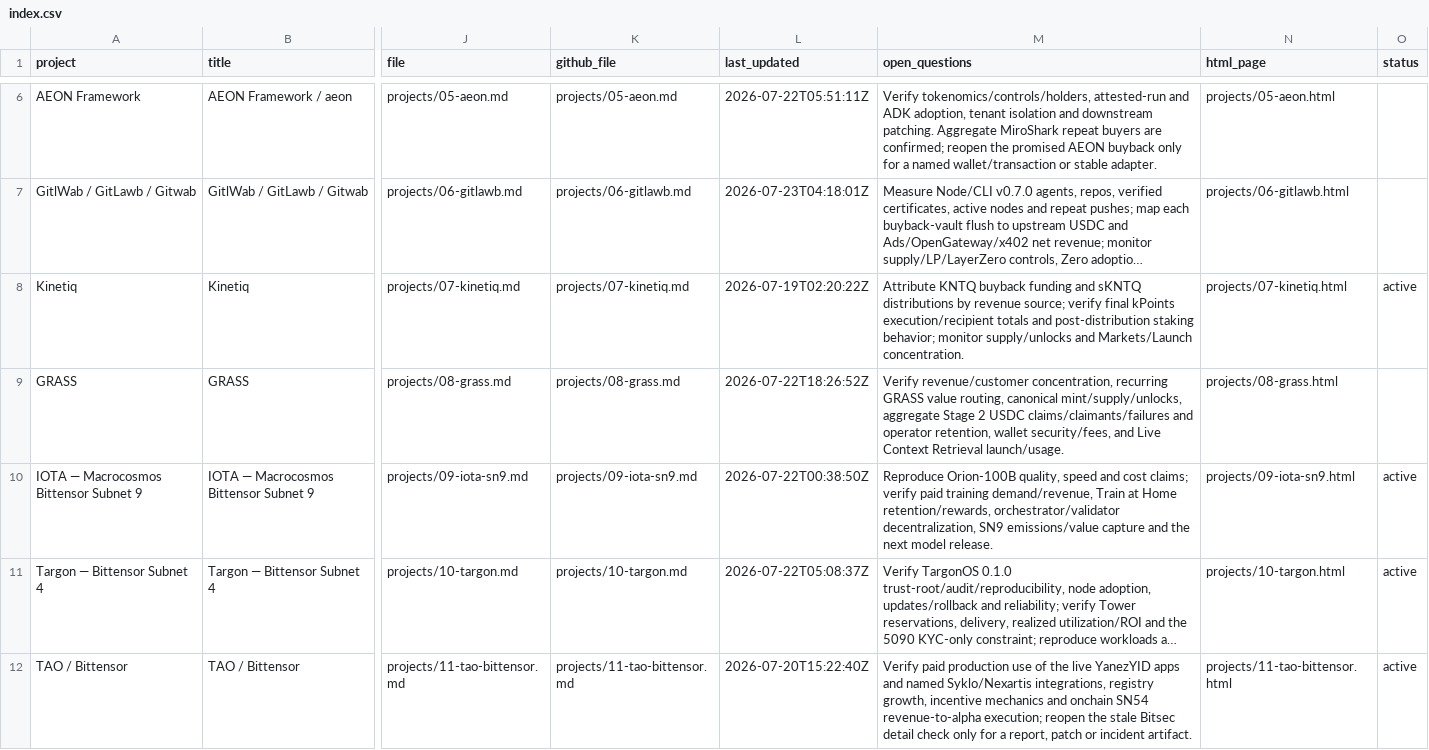
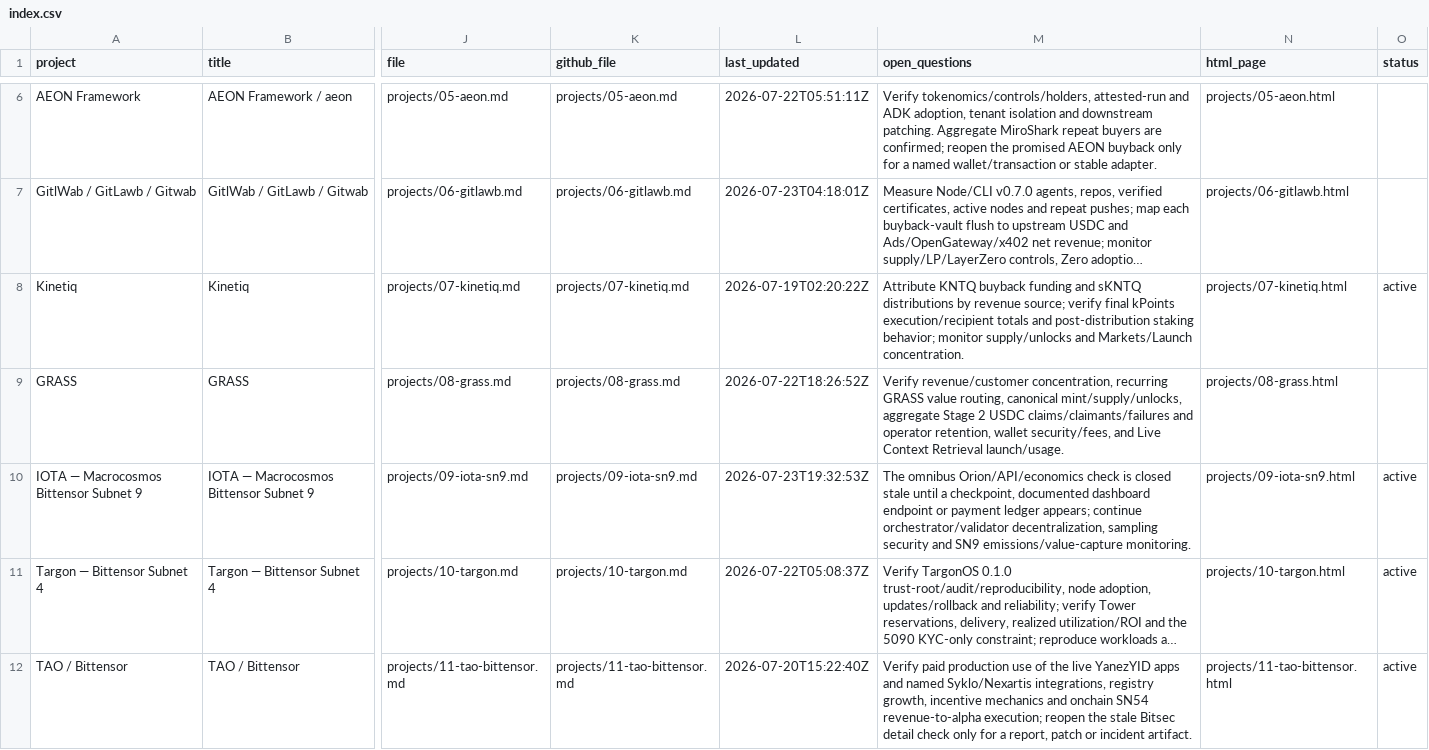
Before and after one commit to iopo545454-del/project-watchlist, a CSV file: index.csv, drawn as a sheet; only a part is shown, gaps mark what is left out; long unchanged cells end in …; the diff covers the shown part only; the diff names each change by its address in the sheet, - before the commit and + after, or states it on an @@ line.

Commit message:
verify: resolve IOTA Orion, Eigen telemetry, GWLD filing

```diff
--- a/index.csv
+++ b/index.csv
-L10 (last_updated): 2026-07-22T00:38:50Z
+L10 (last_updated): 2026-07-23T19:32:53Z
-M10 (open_questions): Reproduce Orion-100B quality, speed and cost claims; verify paid training demand/revenue, Train at Home retention/rewards, orchestrator/validator decentralization, SN9 emissions/value capture and the next model release.
+M10 (open_questions): The omnibus Orion/API/economics check is closed stale until a checkpoint, documented dashboard endpoint or payment ledger appears; continue orchestrator/validator decentralization, sampling security and SN9 emissions/value-capture monitoring.
```
Also changed, not shown: 5 edited cells elsewhere in this file, 14 other files.
